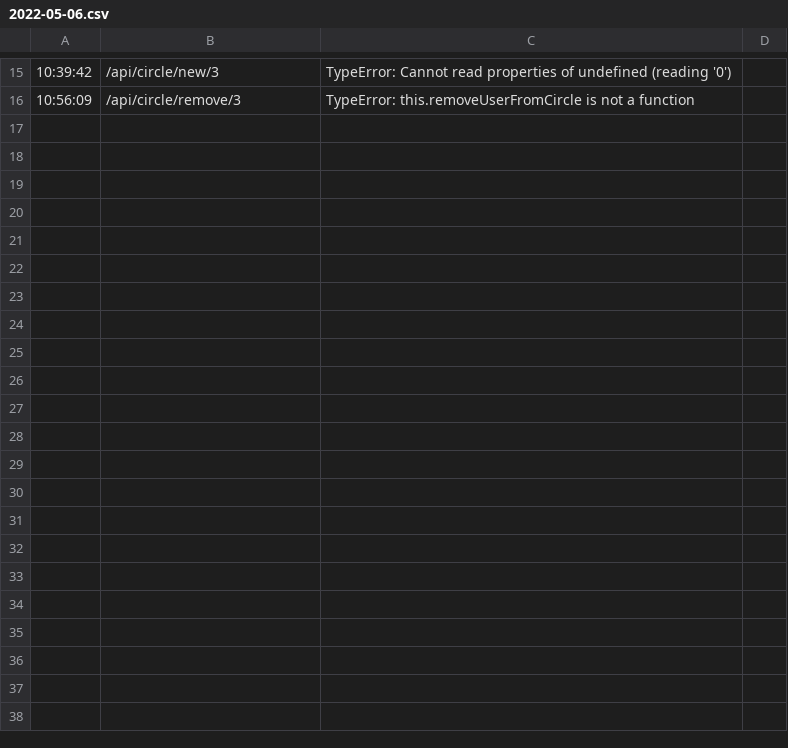
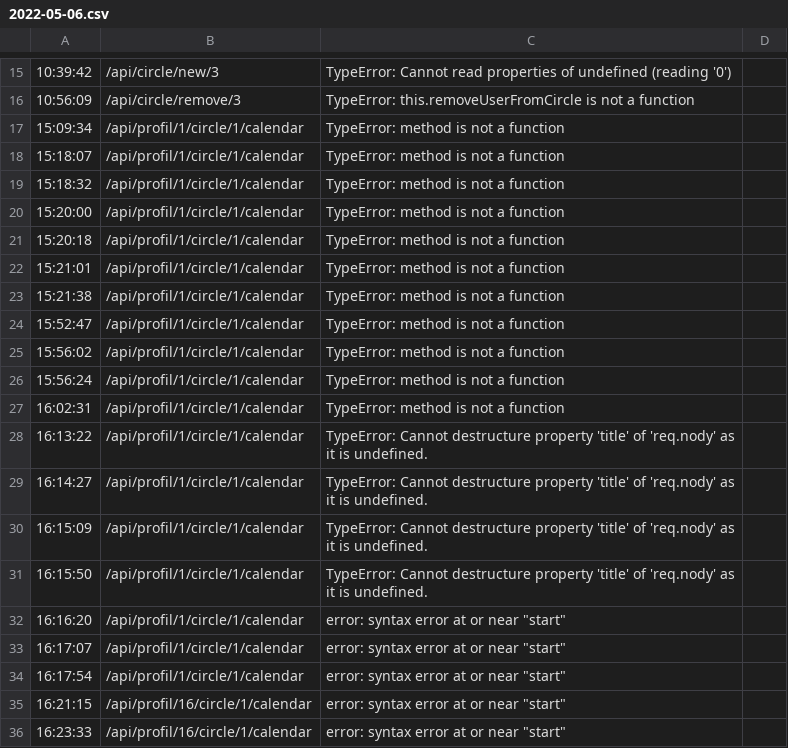
Before and after one commit to IAmMathieu/Circles-Backend, a CSV file: log/2022-05-06.csv, drawn as a sheet; only a part is shown, gaps mark what is left out; the diff covers the shown part only.

```diff
--- a/log/2022-05-06.csv
+++ b/log/2022-05-06.csv
@@ -16 +16,21 @@
 10:56:09,/api/circle/remove/3,TypeError: this.removeUserFromCircle is not a function
+15:09:34,/api/profil/1/circle/1/calendar,TypeError: method is not a function
+15:18:07,/api/profil/1/circle/1/calendar,TypeError: method is not a function
+15:18:32,/api/profil/1/circle/1/calendar,TypeError: method is not a function
+15:20:00,/api/profil/1/circle/1/calendar,TypeError: method is not a function
+15:20:18,/api/profil/1/circle/1/calendar,TypeError: method is not a function
+15:21:01,/api/profil/1/circle/1/calendar,TypeError: method is not a function
+15:21:38,/api/profil/1/circle/1/calendar,TypeError: method is not a function
+15:52:47,/api/profil/1/circle/1/calendar,TypeError: method is not a function
+15:56:02,/api/profil/1/circle/1/calendar,TypeError: method is not a function
+15:56:24,/api/profil/1/circle/1/calendar,TypeError: method is not a function
+16:02:31,/api/profil/1/circle/1/calendar,TypeError: method is not a function
+16:13:22,/api/profil/1/circle/1/calendar,TypeError: Cannot destructure property 'title' of 'req.nody' as it is undefined.
+16:14:27,/api/profil/1/circle/1/calendar,TypeError: Cannot destructure property 'title' of 'req.nody' as it is undefined.
+16:15:09,/api/profil/1/circle/1/calendar,TypeError: Cannot destructure property 'title' of 'req.nody' as it is undefined.
+16:15:50,/api/profil/1/circle/1/calendar,TypeError: Cannot destructure property 'title' of 'req.nody' as it is undefined.
+16:16:20,/api/profil/1/circle/1/calendar,error: syntax error at or near "start"
+16:17:07,/api/profil/1/circle/1/calendar,error: syntax error at or near "start"
+16:17:54,/api/profil/1/circle/1/calendar,error: syntax error at or near "start"
+16:21:15,/api/profil/16/circle/1/calendar,error: syntax error at or near "start"
+16:23:33,/api/profil/16/circle/1/calendar,error: syntax error at or near "start"
```
Also changed, not shown: 27 added rows elsewhere in this file, 8 other files.
